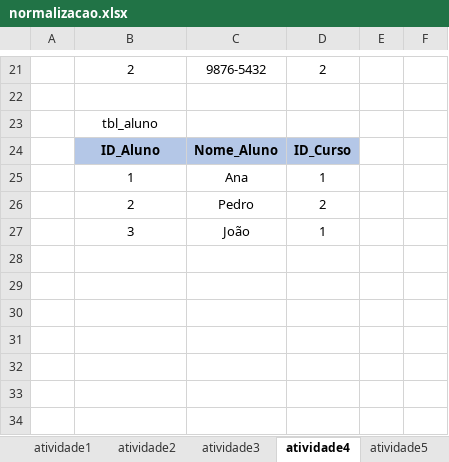
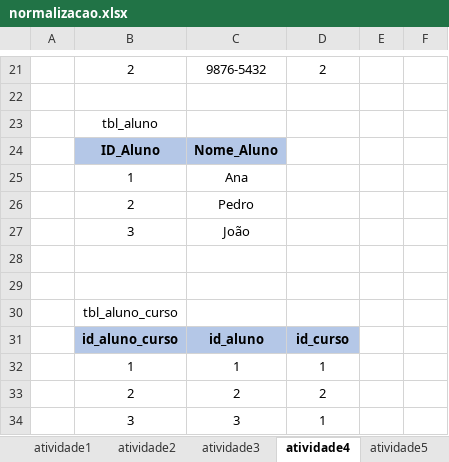
Before and after one commit to PadawanXXVI/banco_dados_senai, an Excel workbook: aula08/normalizacao.xlsx, sheet atividade4, drawn as a sheet; only a part is shown, gaps mark what is left out; values as stored, in another font and other column widths than the file's, no borders; the diff names each change by its address in the sheet, - before the commit and + after, or states it on an @@ line.

Commit message:
Correção das atividades

```diff
--- a/aula08/normalizacao.xlsx (sheet atividade4)
+++ b/aula08/normalizacao.xlsx (sheet atividade4)
-D24: ID_Curso
+D24: (empty)
-D24 fill: #B4C7E7
+D24 fill: none
-D25: 1
+D25: (empty)
-D26: 2
+D26: (empty)
-D27: 1
+D27: (empty)
+row 28: (empty)
+row 29: (empty)
+row 30:  | tbl_aluno_curso
+row 31:  | id_aluno_curso | id_aluno | id_curso
+row 32:  | 1 | 1 | 1
+row 33:  | 2 | 2 | 2
+row 34:  | 3 | 3 | 1
```
Also changed, not shown: sheet atividade5, sheet atividade7, sheet atividade3, sheet atividade1, sheet atividade2, sheet atividade6.
